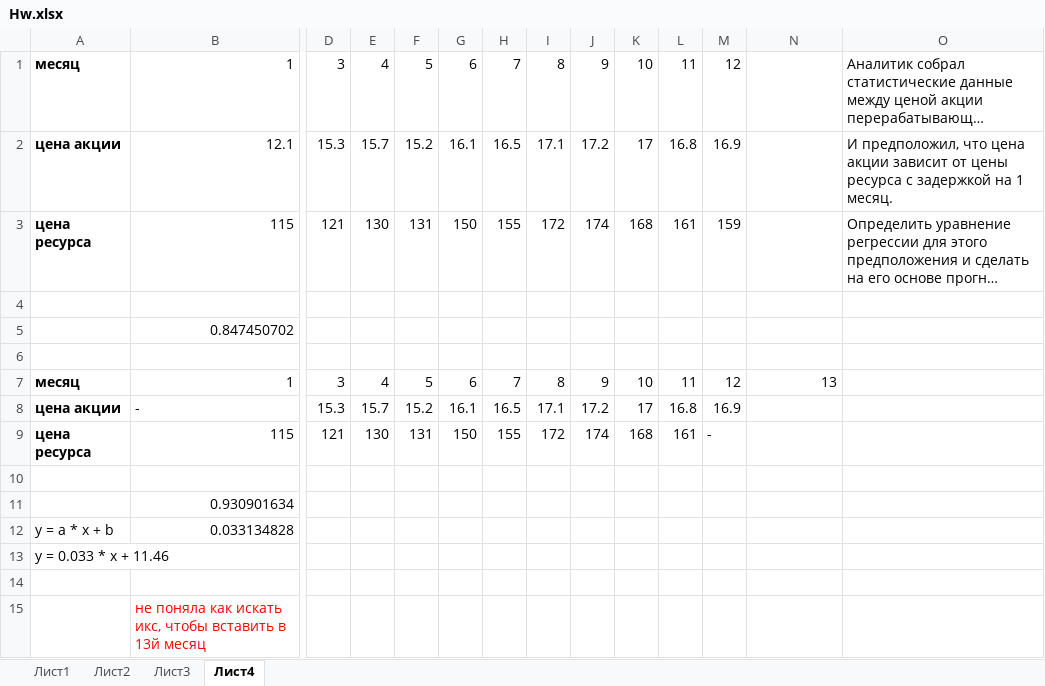
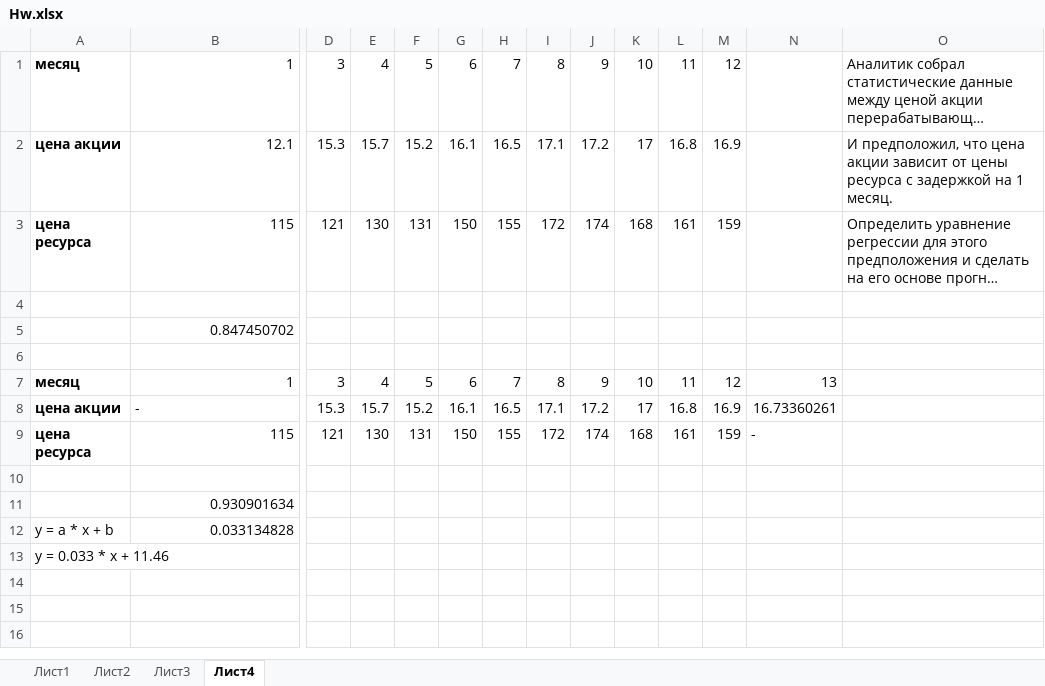
Before and after one commit to ElenaPhoenix/Financial_math, an Excel workbook: Seminar3/Hw.xlsx, sheet Лист4, drawn as a sheet; only a part is shown, gaps mark what is left out; long unchanged cells end in …; values as stored, in another font and other column widths than the file's, no borders; rows hold the shown columns only; the diff names each change by its address in the sheet, - before the commit and + after, or states it on an @@ line.

```diff
--- a/Seminar3/Hw.xlsx (sheet Лист4)
+++ b/Seminar3/Hw.xlsx (sheet Лист4)
-N8: (empty)
+N8: 16.73360261
-M9: -
+M9: 159
-N9: (empty)
+N9: -
-row 14: (empty)
-row 15:  | не поняла как искать икс, чтобы вставить в 13й месяц
```
Also changed, not shown: 2 other files.
